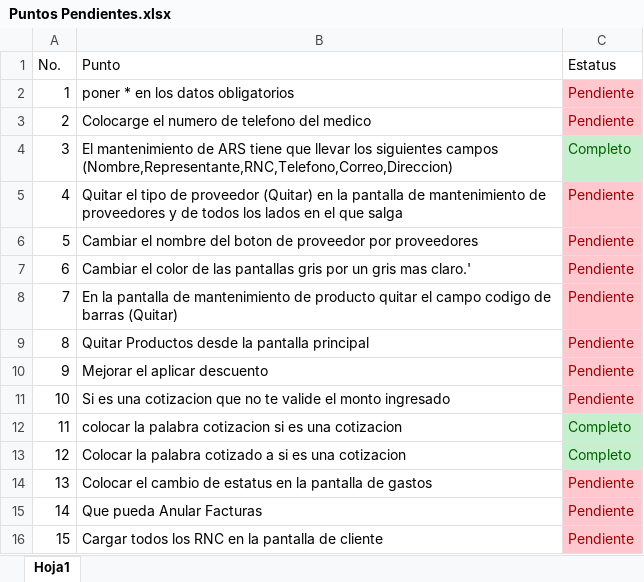
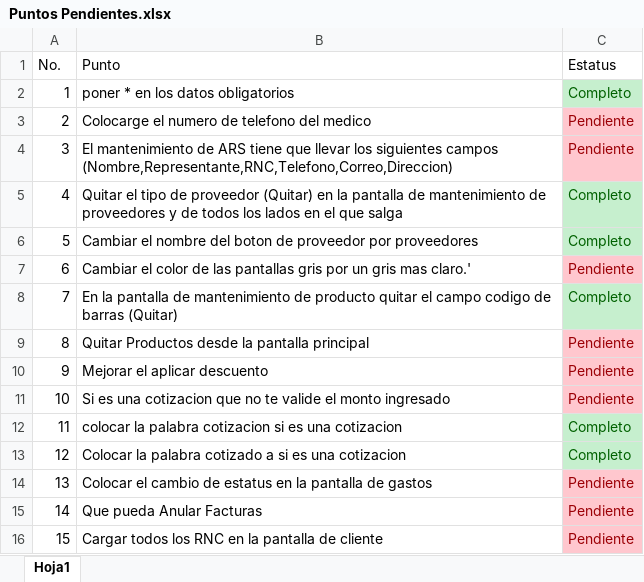
Before and after one commit to Jdiaz0624/DSSistemaPuntoVentaClinico.Solucion, an Excel workbook: BD/Puntos Pendientes.xlsx, sheet Hoja1, drawn as a sheet; values as stored, in another font and other column widths than the file's, no borders; the diff names each change by its address in the sheet, - before the commit and + after, or states it on an @@ line.

Commit message:
puntos

```diff
--- a/BD/Puntos Pendientes.xlsx (sheet Hoja1)
+++ b/BD/Puntos Pendientes.xlsx (sheet Hoja1)
-C2 (Estatus): Pendiente
+C2 (Estatus): Completo
@@ C2 fill: #FFC7CE → #C6EFCE, text colour: #9C0006 → #006100 @@
-C4 (Estatus): Completo
+C4 (Estatus): Pendiente
@@ C4 fill: #C6EFCE → #FFC7CE, text colour: #006100 → #9C0006 @@
-C5:C6 (Estatus): Pendiente
+C5:C6 (Estatus): Completo
@@ C5:C6 fill: #FFC7CE → #C6EFCE, text colour: #9C0006 → #006100 @@
-C8 (Estatus): Pendiente
+C8 (Estatus): Completo
@@ C8 fill: #FFC7CE → #C6EFCE, text colour: #9C0006 → #006100 @@
```
